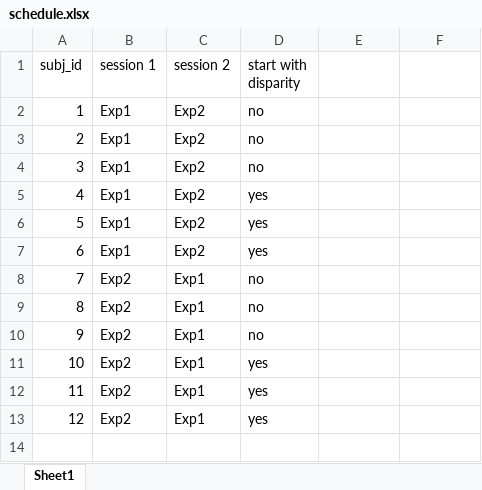
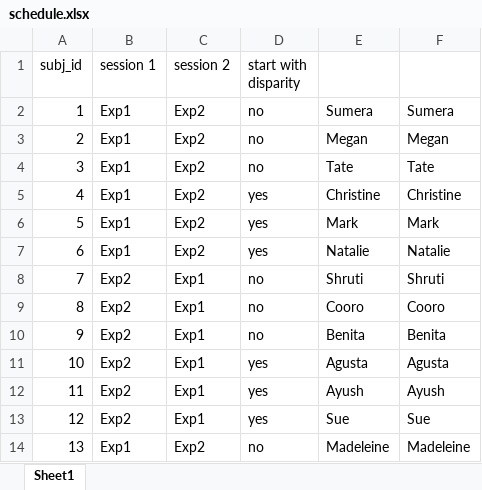
Before and after one commit to baijiuyang/collision-avoidance2, an Excel workbook: Bai_movObst2/schedule.xlsx, sheet Sheet1, drawn as a sheet; values as stored, in another font and other column widths than the file's, no borders; the diff names each change by its address in the sheet, - before the commit and + after, or states it on an @@ line.

Commit message:
Added data import code, Added analysis, fixed a typo in simulator

```diff
--- a/Bai_movObst2/schedule.xlsx (sheet Sheet1)
+++ b/Bai_movObst2/schedule.xlsx (sheet Sheet1)
-E2: (empty)
+E2: Sumera
-F2: (empty)
+F2: Sumera
-E3: (empty)
+E3: Megan
-F3: (empty)
+F3: Megan
-E4: (empty)
+E4: Tate
-F4: (empty)
+F4: Tate
-E5: (empty)
+E5: Christine
-F5: (empty)
+F5: Christine
-E6: (empty)
+E6: Mark
-F6: (empty)
+F6: Mark
-E7: (empty)
+E7: Natalie
-F7: (empty)
+F7: Natalie
-E8: (empty)
+E8: Shruti
-F8: (empty)
+F8: Shruti
-E9: (empty)
+E9: Cooro
-F9: (empty)
+F9: Cooro
-E10: (empty)
+E10: Benita
-F10: (empty)
+F10: Benita
-E11: (empty)
+E11: Agusta
-F11: (empty)
+F11: Agusta
-E12: (empty)
+E12: Ayush
-F12: (empty)
+F12: Ayush
-E13: (empty)
+E13: Sue
-F13: (empty)
+F13: Sue
+row 14: 13 | Exp1 | Exp2 | no | Madeleine | Madeleine
```
Also changed, not shown: 7 other files.
